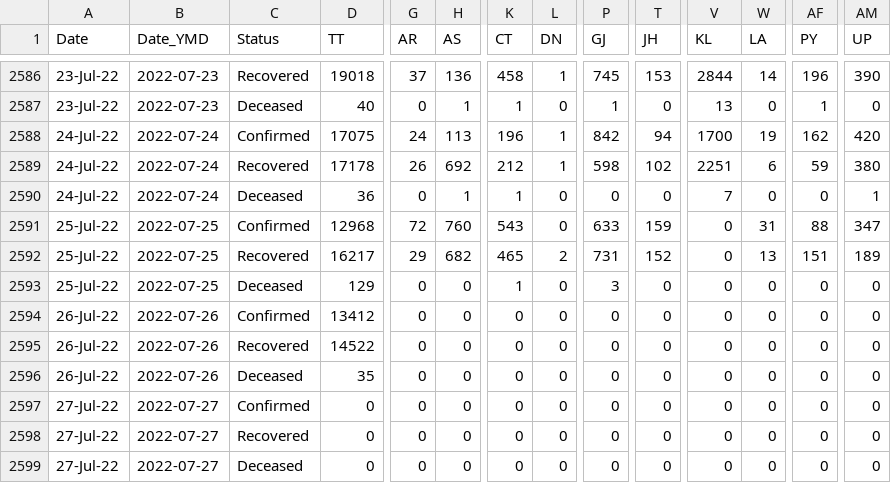
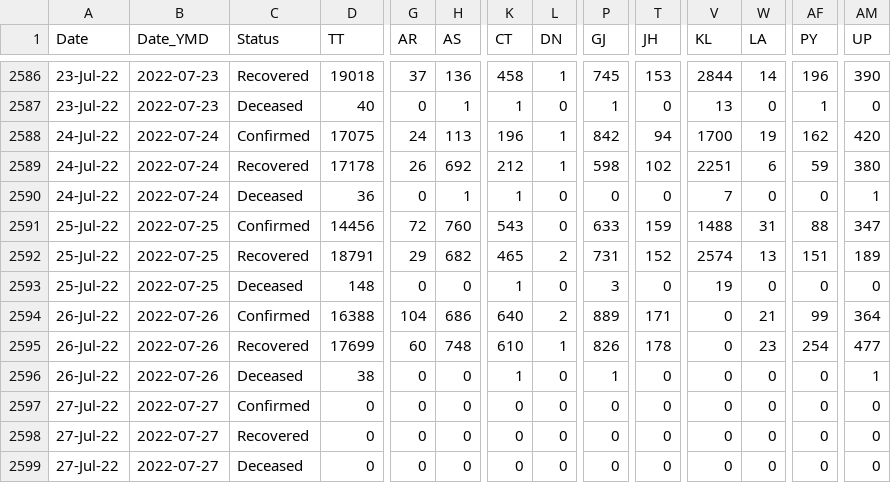
Before and after one commit to datakind-blr/covid19bharat_data, a CSV file: csv/latest/state_wise_daily.csv, drawn as a sheet; only a part is shown, gaps mark what is left out; the diff names each change by its address in the sheet, - before the commit and + after, or states it on an @@ line.

Commit message:
data updated on - Wed Jul 27 09:37:54 IST 2022

```diff
--- a/csv/latest/state_wise_daily.csv
+++ b/csv/latest/state_wise_daily.csv
-D2591 (TT): 12968
+D2591 (TT): 14456
-V2591 (KL): 0
+V2591 (KL): 1488
-D2592 (TT): 16217
+D2592 (TT): 18791
-V2592 (KL): 0
+V2592 (KL): 2574
-D2593 (TT): 129
+D2593 (TT): 148
-V2593 (KL): 0
+V2593 (KL): 19
-D2594 (TT): 13412
+D2594 (TT): 16388
-G2594 (AR): 0
+G2594 (AR): 104
-H2594 (AS): 0
+H2594 (AS): 686
-K2594 (CT): 0
+K2594 (CT): 640
-L2594 (DN): 0
+L2594 (DN): 2
-P2594 (GJ): 0
+P2594 (GJ): 889
-T2594 (JH): 0
+T2594 (JH): 171
-W2594 (LA): 0
+W2594 (LA): 21
-AF2594 (PY): 0
+AF2594 (PY): 99
-AM2594 (UP): 0
+AM2594 (UP): 364
-D2595 (TT): 14522
+D2595 (TT): 17699
-G2595 (AR): 0
+G2595 (AR): 60
-H2595 (AS): 0
+H2595 (AS): 748
-K2595 (CT): 0
+K2595 (CT): 610
-L2595 (DN): 0
+L2595 (DN): 1
-P2595 (GJ): 0
+P2595 (GJ): 826
-T2595 (JH): 0
+T2595 (JH): 178
-W2595 (LA): 0
+W2595 (LA): 23
-AF2595 (PY): 0
+AF2595 (PY): 254
-AM2595 (UP): 0
+AM2595 (UP): 477
-D2596 (TT): 35
+D2596 (TT): 38
-K2596 (CT): 0
+K2596 (CT): 1
-P2596 (GJ): 0
+P2596 (GJ): 1
-AM2596 (UP): 0
+AM2596 (UP): 1
```
Also changed, not shown: csv/latest/district_wise.csv, csv/latest/state_wise.csv, 30 other files.
